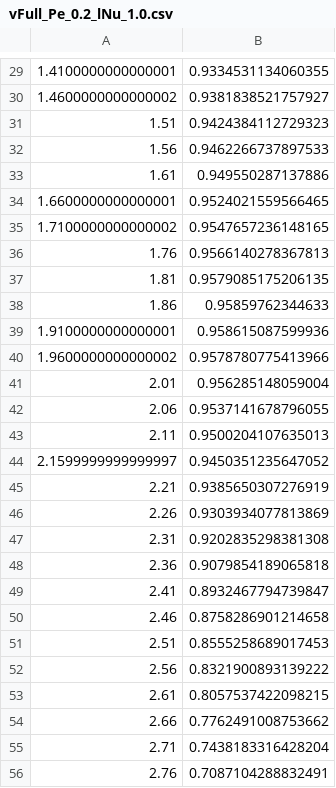
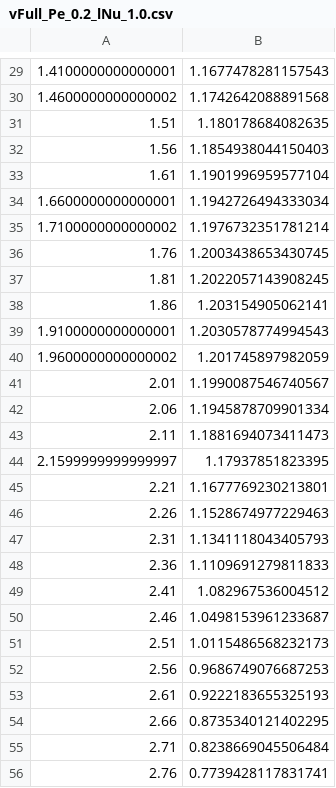
Before and after one commit to sgangaprasath/CollectiveTradeoff, a CSV file: plotData/vFull_Pe_0.2_lNu_1.0.csv, drawn as a sheet; only a part is shown, gaps mark what is left out; the diff covers the shown part only.

```diff
--- a/plotData/vFull_Pe_0.2_lNu_1.0.csv
+++ b/plotData/vFull_Pe_0.2_lNu_1.0.csv
@@ -29,28 +29,28 @@
-1.4100000000000001,0.9334531134060355
-1.4600000000000002,0.9381838521757927
-1.51,0.9424384112729323
-1.56,0.9462266737897533
-1.61,0.949550287137886
-1.6600000000000001,0.9524021559566465
-1.7100000000000002,0.9547657236148165
-1.76,0.9566140278367813
-1.81,0.9579085175206135
-1.86,0.95859762344633
-1.9100000000000001,0.958615087599936
-1.9600000000000002,0.9578780775413966
-2.01,0.956285148059004
-2.06,0.9537141678796055
-2.11,0.9500204107635013
-2.1599999999999997,0.9450351235647052
-2.21,0.9385650307276919
-2.26,0.9303934077813869
-2.31,0.9202835298381308
-2.36,0.9079854189065818
-2.41,0.8932467794739847
-2.46,0.8758286901214658
-2.51,0.8555258689017453
-2.56,0.8321900893139222
-2.61,0.8057537422098215
-2.66,0.7762491008753662
-2.71,0.7438183316428204
-2.76,0.7087104288832491
+1.4100000000000001,1.1677478281157543
+1.4600000000000002,1.1742642088891568
+1.51,1.180178684082635
+1.56,1.1854938044150403
+1.61,1.1901996959577104
+1.6600000000000001,1.1942726494333034
+1.7100000000000002,1.1976732351781214
+1.76,1.2003438653430745
+1.81,1.2022057143908245
+1.86,1.203154905062141
+1.9100000000000001,1.2030578774994543
+1.9600000000000002,1.201745897982059
+2.01,1.1990087546740567
+2.06,1.1945878709901334
+2.11,1.1881694073411473
+2.1599999999999997,1.17937851823395
+2.21,1.1677769230213801
+2.26,1.1528674977229463
+2.31,1.1341118043405793
+2.36,1.1109691279811833
+2.41,1.082967536004512
+2.46,1.0498153961233687
+2.51,1.0115486568232173
+2.56,0.9686749076687253
+2.61,0.9222183655325193
+2.66,0.8735340121402295
+2.71,0.8238669045506484
+2.76,0.7739428117831741
```
Also changed, not shown: 35 edited cells elsewhere in this file, 34 other files.
